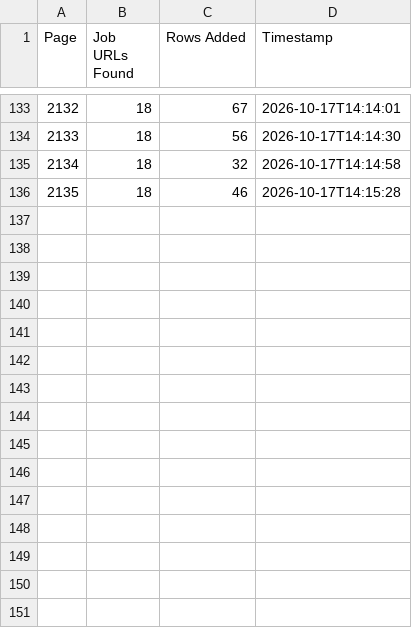
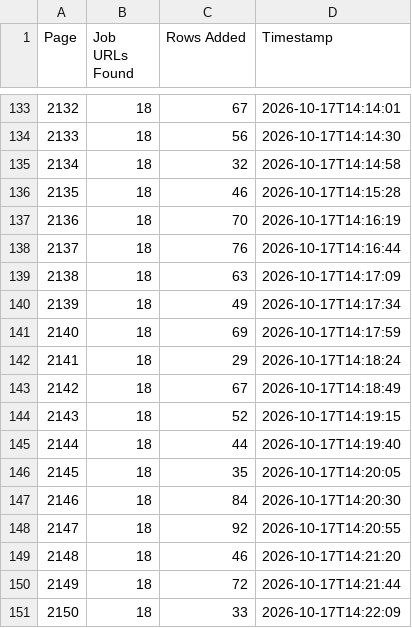
Before and after one commit to janety2000/za-2001-2500, a CSV file: za_pages.csv, drawn as a sheet; only a part is shown, gaps mark what is left out; the diff names each change by its address in the sheet, - before the commit and + after, or states it on an @@ line.

```diff
--- a/za_pages.csv
+++ b/za_pages.csv
+row 137: 2136 | 18 | 70 | 2026-10-17T14:16:19
+row 138: 2137 | 18 | 76 | 2026-10-17T14:16:44
+row 139: 2138 | 18 | 63 | 2026-10-17T14:17:09
+row 140: 2139 | 18 | 49 | 2026-10-17T14:17:34
+row 141: 2140 | 18 | 69 | 2026-10-17T14:17:59
+row 142: 2141 | 18 | 29 | 2026-10-17T14:18:24
+row 143: 2142 | 18 | 67 | 2026-10-17T14:18:49
+row 144: 2143 | 18 | 52 | 2026-10-17T14:19:15
+row 145: 2144 | 18 | 44 | 2026-10-17T14:19:40
+row 146: 2145 | 18 | 35 | 2026-10-17T14:20:05
+row 147: 2146 | 18 | 84 | 2026-10-17T14:20:30
+row 148: 2147 | 18 | 92 | 2026-10-17T14:20:55
+row 149: 2148 | 18 | 46 | 2026-10-17T14:21:20
+row 150: 2149 | 18 | 72 | 2026-10-17T14:21:44
+row 151: 2150 | 18 | 33 | 2026-10-17T14:22:09
```
Also changed, not shown: 2 other files.
